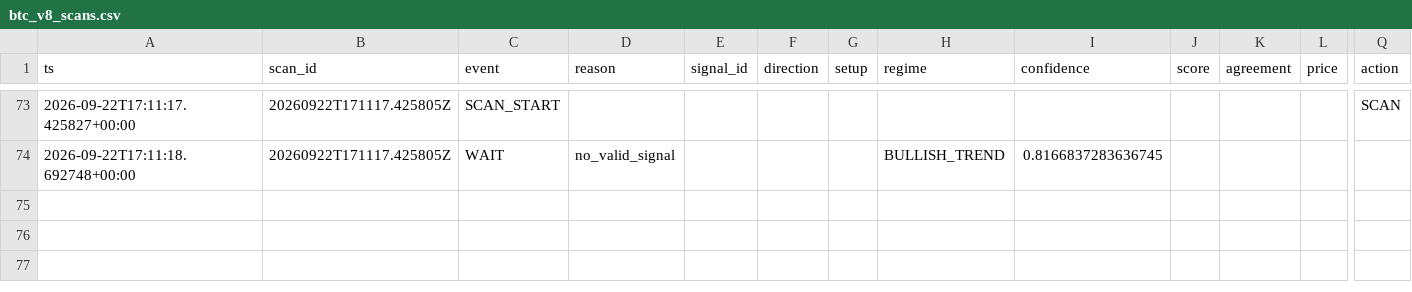
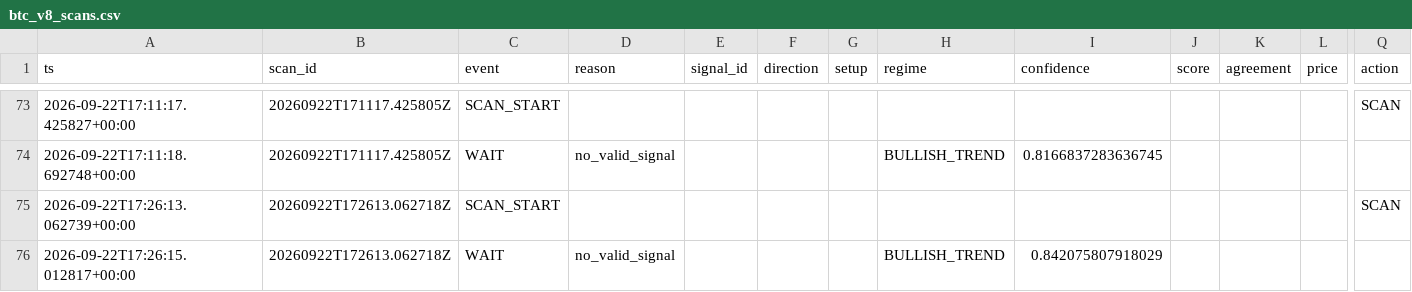
Before and after one commit to shaankhan9999999-sudo/smc-crypto-bot, a CSV file: logs/csv/btc_v8_scans.csv, drawn as a sheet; only a part is shown, gaps mark what is left out; rows hold the shown columns only; the diff names each change by its address in the sheet, - before the commit and + after, or states it on an @@ line.

```diff
--- a/logs/csv/btc_v8_scans.csv
+++ b/logs/csv/btc_v8_scans.csv
+row 75: 2026-09-22T17:26:13.062739+00:00 | 20260922T172613.062718Z | SCAN_START |  |  |  |  |  |  |  |  |  | SCAN
+row 76: 2026-09-22T17:26:15.012817+00:00 | 20260922T172613.062718Z | WAIT | no_valid_signal |  |  |  | BULLISH_TREND | 0.842075807918029
```
Also changed, not shown: logs/csv/btc_v8_shadow_sr.csv, logs/csv/btc_v8_shadow_sr_dynamic.csv, 3 other files.
